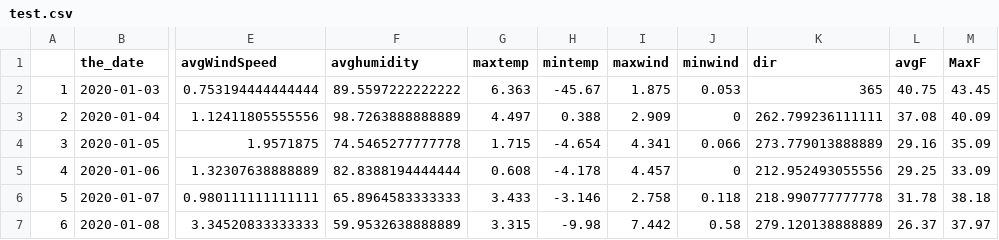
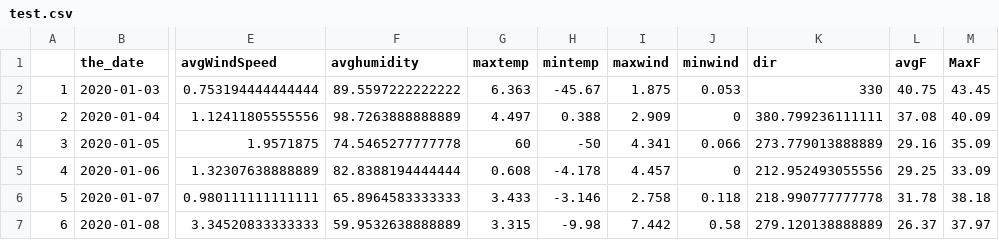
Before and after one commit to SDS410-Spring2020/ceeds-1, a CSV file: inst/shiny-macleish/test.csv, drawn as a sheet; only a part is shown, gaps mark what is left out; the diff names each change by its address in the sheet, - before the commit and + after, or states it on an @@ line.

```diff
--- a/inst/shiny-macleish/test.csv
+++ b/inst/shiny-macleish/test.csv
-K2 (dir): 365
+K2 (dir): 330
-K3 (dir): 262.799236111111
+K3 (dir): 380.799236111111
-G4 (maxtemp): 1.715
+G4 (maxtemp): 60
-H4 (mintemp): -4.654
+H4 (mintemp): -50
```
Also changed, not shown: 1 other file.
